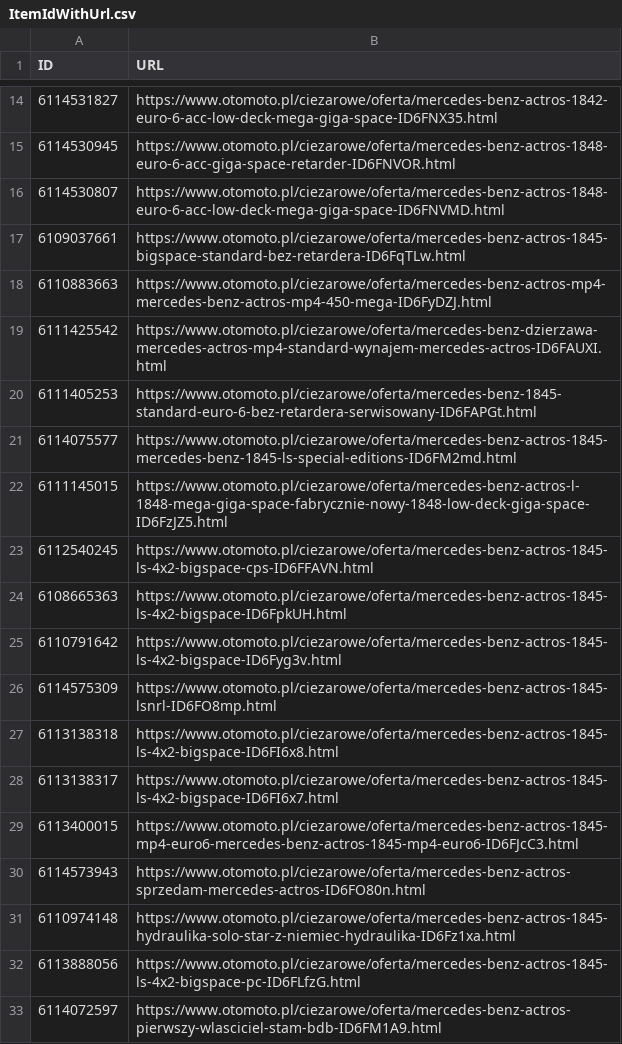
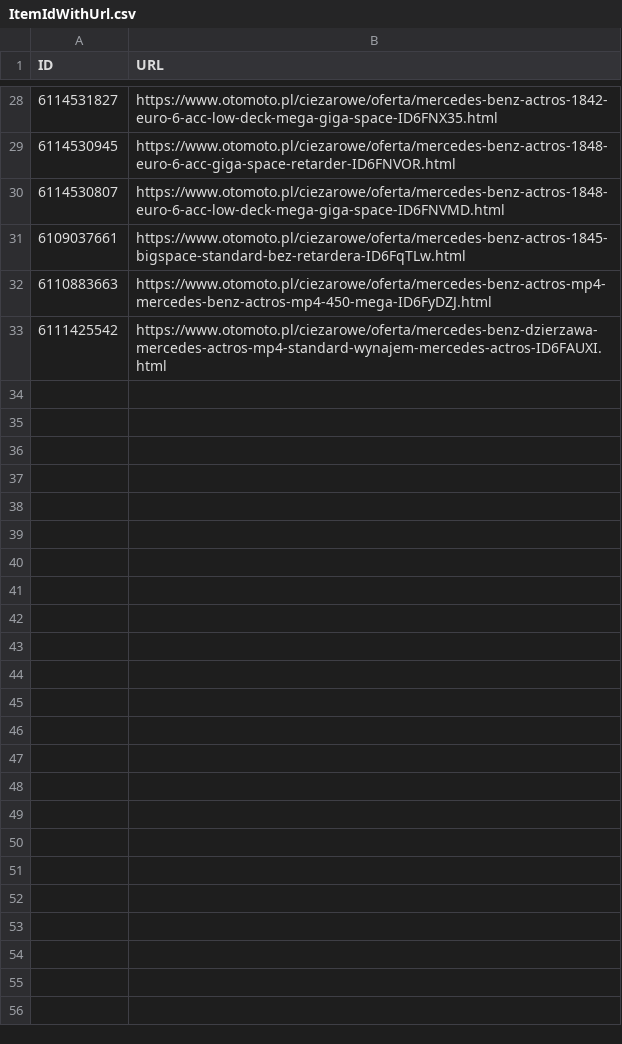
Before and after one commit to aapanm/nodeScrape, a CSV file: src/data/ItemIdWithUrl.csv, drawn as a sheet; only a part is shown, gaps mark what is left out; removed rows and columns are numbered as before the commit, all else as after; the diff covers the shown part only; the diff names each change by its address in the sheet, - before the commit and + after, or states it on an @@ line.

```diff
--- a/src/data/ItemIdWithUrl.csv
+++ b/src/data/ItemIdWithUrl.csv
-row 20: 6111405253 | https://www.otomoto.pl/ciezarowe/oferta/mercedes-benz-1845-standard-euro-6-bez-retardera-serwisowany-ID6FAPGt.html
-row 21: 6114075577 | https://www.otomoto.pl/ciezarowe/oferta/mercedes-benz-actros-1845-mercedes-benz-1845-ls-special-editions-ID6FM2md.html
-row 22: 6111145015 | https://www.otomoto.pl/ciezarowe/oferta/mercedes-benz-actros-l-1848-mega-giga-space-fabrycznie-nowy-1848-low-deck-giga-space-ID6FzJZ5.html
-row 23: 6112540245 | https://www.otomoto.pl/ciezarowe/oferta/mercedes-benz-actros-1845-ls-4x2-bigspace-cps-ID6FFAVN.html
-row 24: 6108665363 | https://www.otomoto.pl/ciezarowe/oferta/mercedes-benz-actros-1845-ls-4x2-bigspace-ID6FpkUH.html
-row 25: 6110791642 | https://www.otomoto.pl/ciezarowe/oferta/mercedes-benz-actros-1845-ls-4x2-bigspace-ID6Fyg3v.html
-row 26: 6114575309 | https://www.otomoto.pl/ciezarowe/oferta/mercedes-benz-actros-1845-lsnrl-ID6FO8mp.html
-row 27: 6113138318 | https://www.otomoto.pl/ciezarowe/oferta/mercedes-benz-actros-1845-ls-4x2-bigspace-ID6FI6x8.html
-row 28: 6113138317 | https://www.otomoto.pl/ciezarowe/oferta/mercedes-benz-actros-1845-ls-4x2-bigspace-ID6FI6x7.html
-row 29: 6113400015 | https://www.otomoto.pl/ciezarowe/oferta/mercedes-benz-actros-1845-mp4-euro6-mercedes-benz-actros-1845-mp4-euro6-ID6FJcC3.html
-row 30: 6114573943 | https://www.otomoto.pl/ciezarowe/oferta/mercedes-benz-actros-sprzedam-mercedes-actros-ID6FO80n.html
-row 31: 6110974148 | https://www.otomoto.pl/ciezarowe/oferta/mercedes-benz-actros-1845-hydraulika-solo-star-z-niemiec-hydraulika-ID6Fz1xa.html
-row 32: 6113888056 | https://www.otomoto.pl/ciezarowe/oferta/mercedes-benz-actros-1845-ls-4x2-bigspace-pc-ID6FLfzG.html
-row 33: 6114072597 | https://www.otomoto.pl/ciezarowe/oferta/mercedes-benz-actros-pierwszy-wlasciciel-stam-bdb-ID6FM1A9.html
```
Also changed, not shown: 14 added rows and 1 edited cell elsewhere in this file, src/data/AllTruckInfo.csv, src/data/InitialPageTruckInfo.csv, 1 other file.
